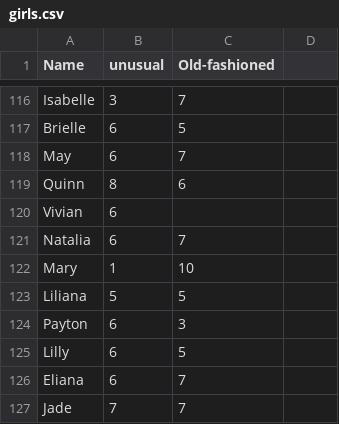
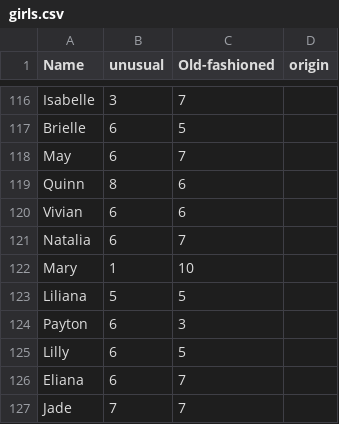
Before and after one commit to annabelleg/APCSProject, a CSV file: girls.csv, drawn as a sheet; only a part is shown, gaps mark what is left out; the diff names each change by its address in the sheet, - before the commit and + after, or states it on an @@ line.

Commit message:
Update girls.csv

```diff
--- a/girls.csv
+++ b/girls.csv
-D1: (empty)
+D1: origin
-C120 (Old-fashioned): (empty)
+C120 (Old-fashioned): 6
```
